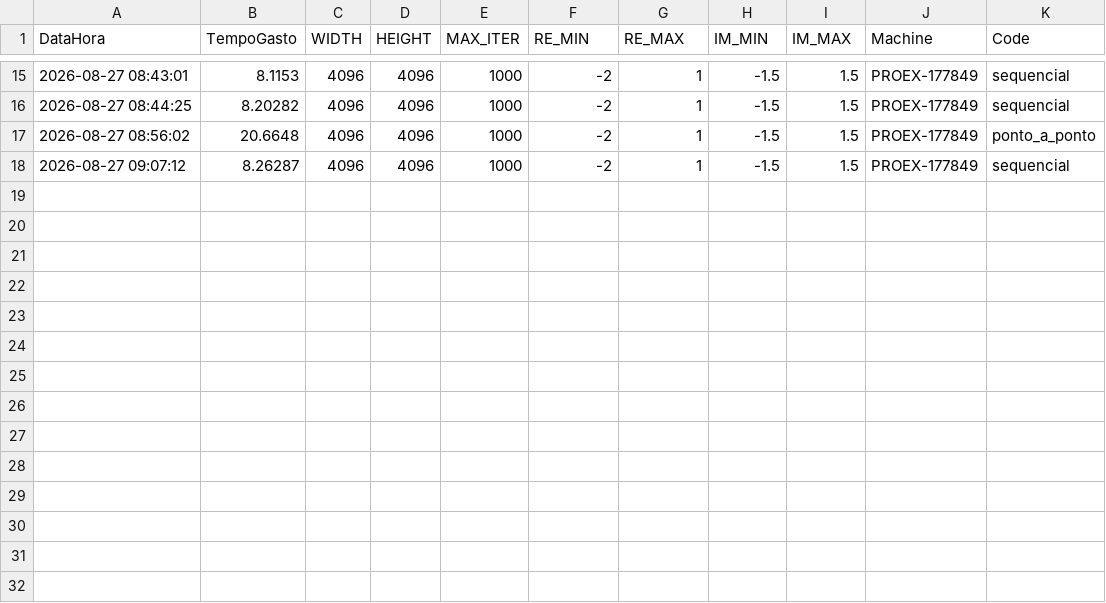
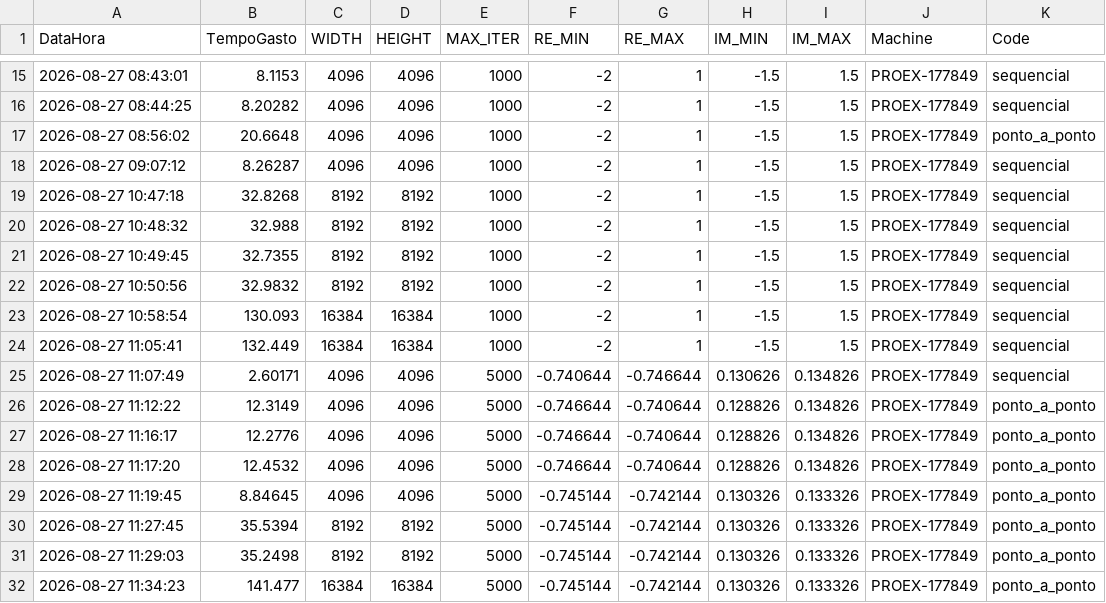
Before and after one commit to laribrito/setMandelbrot, a CSV file: dateTimeExecution.csv, drawn as a sheet; only a part is shown, gaps mark what is left out; the diff names each change by its address in the sheet, - before the commit and + after, or states it on an @@ line.

Commit message:
feat: corrige o codigo ponto a ponto

```diff
--- a/dateTimeExecution.csv
+++ b/dateTimeExecution.csv
+row 19: 2026-08-27 10:47:18 | 32.8268 | 8192 | 8192 | 1000 | -2 | 1 | -1.5 | 1.5 | PROEX-177849 | sequencial
+row 20: 2026-08-27 10:48:32 | 32.988 | 8192 | 8192 | 1000 | -2 | 1 | -1.5 | 1.5 | PROEX-177849 | sequencial
+row 21: 2026-08-27 10:49:45 | 32.7355 | 8192 | 8192 | 1000 | -2 | 1 | -1.5 | 1.5 | PROEX-177849 | sequencial
+row 22: 2026-08-27 10:50:56 | 32.9832 | 8192 | 8192 | 1000 | -2 | 1 | -1.5 | 1.5 | PROEX-177849 | sequencial
+row 23: 2026-08-27 10:58:54 | 130.093 | 16384 | 16384 | 1000 | -2 | 1 | -1.5 | 1.5 | PROEX-177849 | sequencial
+row 24: 2026-08-27 11:05:41 | 132.449 | 16384 | 16384 | 1000 | -2 | 1 | -1.5 | 1.5 | PROEX-177849 | sequencial
+row 25: 2026-08-27 11:07:49 | 2.60171 | 4096 | 4096 | 5000 | -0.740644 | -0.746644 | 0.130626 | 0.134826 | PROEX-177849 | sequencial
+row 26: 2026-08-27 11:12:22 | 12.3149 | 4096 | 4096 | 5000 | -0.746644 | -0.740644 | 0.128826 | 0.134826 | PROEX-177849 | ponto_a_ponto
+row 27: 2026-08-27 11:16:17 | 12.2776 | 4096 | 4096 | 5000 | -0.746644 | -0.740644 | 0.128826 | 0.134826 | PROEX-177849 | ponto_a_ponto
+row 28: 2026-08-27 11:17:20 | 12.4532 | 4096 | 4096 | 5000 | -0.746644 | -0.740644 | 0.128826 | 0.134826 | PROEX-177849 | ponto_a_ponto
+row 29: 2026-08-27 11:19:45 | 8.84645 | 4096 | 4096 | 5000 | -0.745144 | -0.742144 | 0.130326 | 0.133326 | PROEX-177849 | ponto_a_ponto
+row 30: 2026-08-27 11:27:45 | 35.5394 | 8192 | 8192 | 5000 | -0.745144 | -0.742144 | 0.130326 | 0.133326 | PROEX-177849 | ponto_a_ponto
+row 31: 2026-08-27 11:29:03 | 35.2498 | 8192 | 8192 | 5000 | -0.745144 | -0.742144 | 0.130326 | 0.133326 | PROEX-177849 | ponto_a_ponto
+row 32: 2026-08-27 11:34:23 | 141.477 | 16384 | 16384 | 5000 | -0.745144 | -0.742144 | 0.130326 | 0.133326 | PROEX-177849 | ponto_a_ponto
```
Also changed, not shown: 2 other files.
